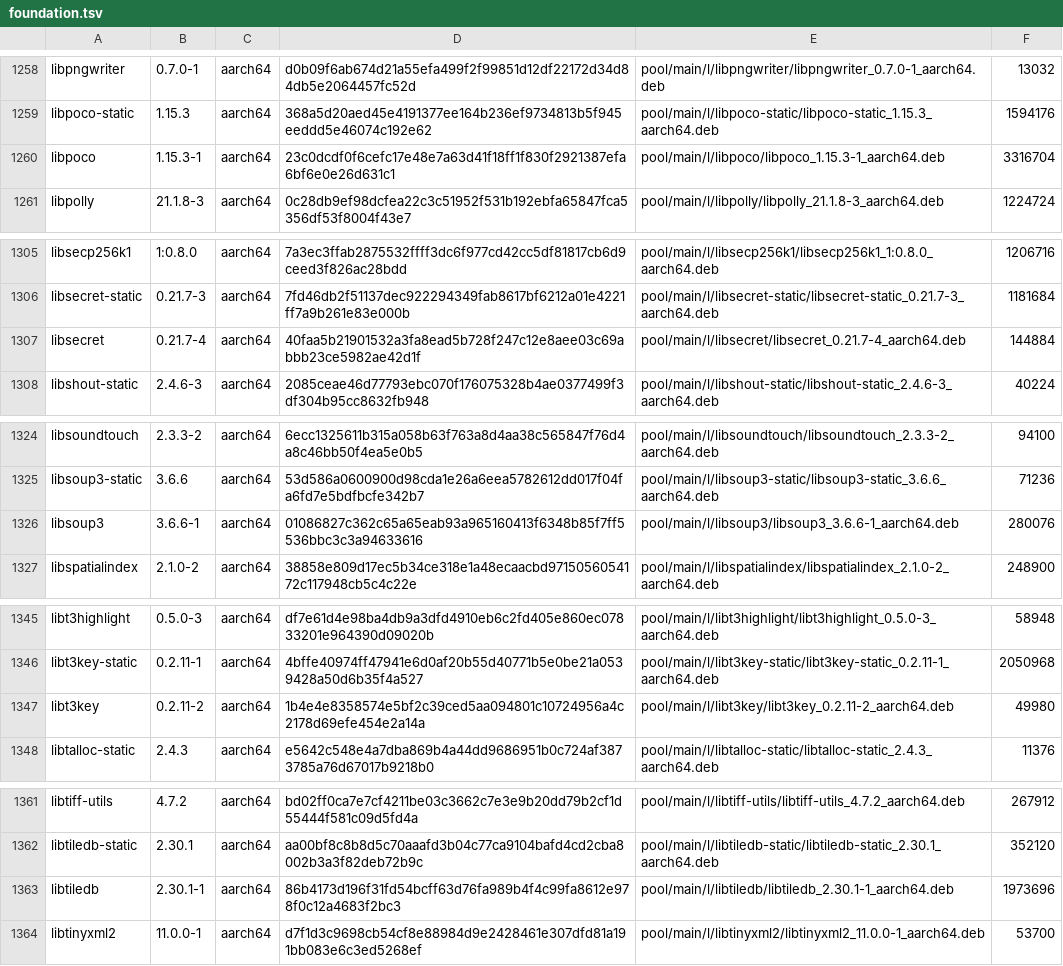
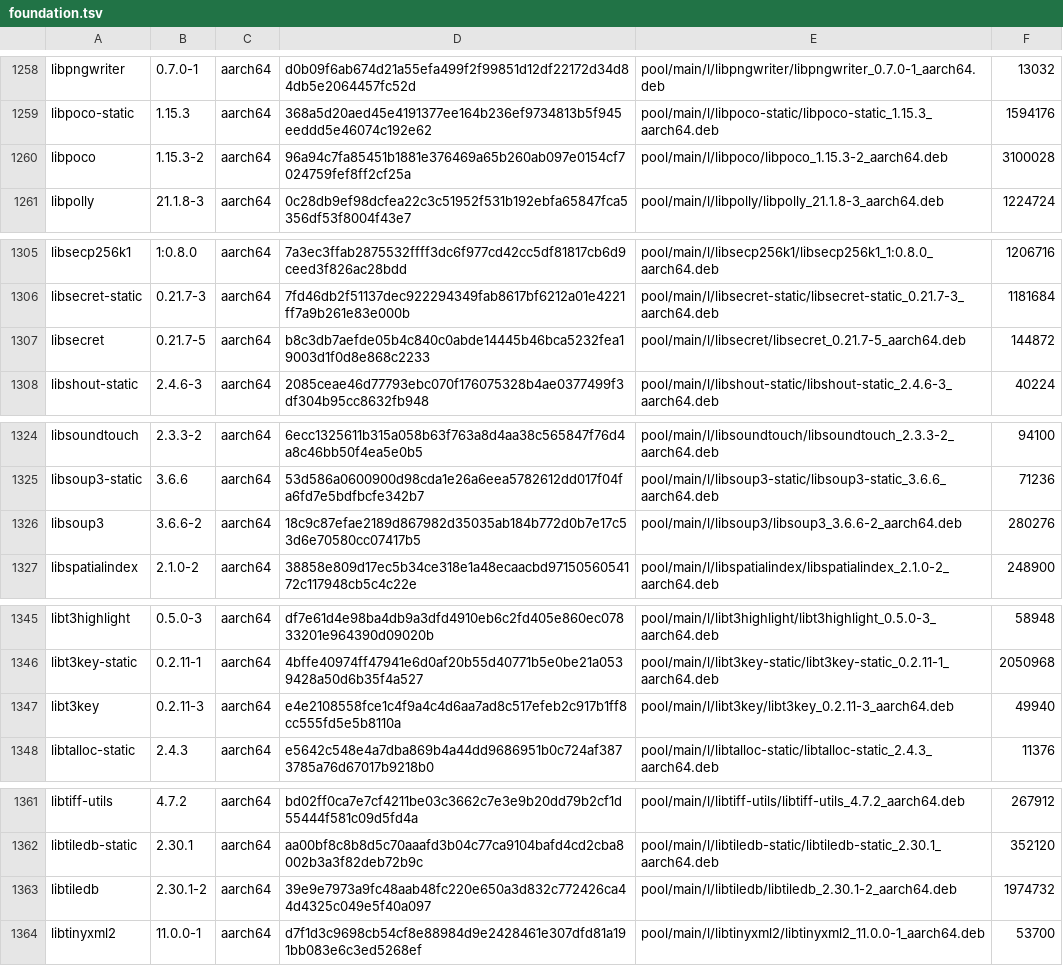
Before and after one commit to PickleHik3/io-vaj-apt, a TSV file: manifests/foundation.tsv, drawn as a sheet; only a part is shown, gaps mark what is left out; the diff covers the shown part only.

```diff
--- a/manifests/foundation.tsv
+++ b/manifests/foundation.tsv
@@ -1259,3 +1259,3 @@ libpngwriter	0.7.0-1	aarch64	d0b09f6ab674d21a55efa499f2f99851d12df22172d34d84db5
 libpoco-static	1.15.3	aarch64	368a5d20aed45e4191377ee164b236ef9734813b5f945eeddd5e46074c192e62	pool/main/l/libpoco-static/libpoco-static_1.15.3_aarch64.deb	1594176
-libpoco	1.15.3-1	aarch64	23c0dcdf0f6cefc17e48e7a63d41f18ff1f830f2921387efa6bf6e0e26d631c1	pool/main/l/libpoco/libpoco_1.15.3-1_aarch64.deb	3316704
+libpoco	1.15.3-2	aarch64	96a94c7fa85451b1881e376469a65b260ab097e0154cf7024759fef8ff2cf25a	pool/main/l/libpoco/libpoco_1.15.3-2_aarch64.deb	3100028
 libpolly	21.1.8-3	aarch64	0c28db9ef98dcfea22c3c51952f531b192ebfa65847fca5356df53f8004f43e7	pool/main/l/libpolly/libpolly_21.1.8-3_aarch64.deb	1224724
@@ -1306,3 +1306,3 @@ libsecp256k1	1:0.8.0	aarch64	7a3ec3ffab2875532ffff3dc6f977cd42cc5df81817cb6d9cee
 libsecret-static	0.21.7-3	aarch64	7fd46db2f51137dec922294349fab8617bf6212a01e4221ff7a9b261e83e000b	pool/main/l/libsecret-static/libsecret-static_0.21.7-3_aarch64.deb	1181684
-libsecret	0.21.7-4	aarch64	40faa5b21901532a3fa8ead5b728f247c12e8aee03c69abbb23ce5982ae42d1f	pool/main/l/libsecret/libsecret_0.21.7-4_aarch64.deb	144884
+libsecret	0.21.7-5	aarch64	b8c3db7aefde05b4c840c0abde14445b46bca5232fea19003d1f0d8e868c2233	pool/main/l/libsecret/libsecret_0.21.7-5_aarch64.deb	144872
 libshout-static	2.4.6-3	aarch64	2085ceae46d77793ebc070f176075328b4ae0377499f3df304b95cc8632fb948	pool/main/l/libshout-static/libshout-static_2.4.6-3_aarch64.deb	40224
@@ -1325,3 +1325,3 @@ libsoundtouch	2.3.3-2	aarch64	6ecc1325611b315a058b63f763a8d4aa38c565847f76d4a8c4
 libsoup3-static	3.6.6	aarch64	53d586a0600900d98cda1e26a6eea5782612dd017f04fa6fd7e5bdfbcfe342b7	pool/main/l/libsoup3-static/libsoup3-static_3.6.6_aarch64.deb	71236
-libsoup3	3.6.6-1	aarch64	01086827c362c65a65eab93a965160413f6348b85f7ff5536bbc3c3a94633616	pool/main/l/libsoup3/libsoup3_3.6.6-1_aarch64.deb	280076
+libsoup3	3.6.6-2	aarch64	18c9c87efae2189d867982d35035ab184b772d0b7e17c53d6e70580cc07417b5	pool/main/l/libsoup3/libsoup3_3.6.6-2_aarch64.deb	280276
 libspatialindex	2.1.0-2	aarch64	38858e809d17ec5b34ce318e1a48ecaacbd9715056054172c117948cb5c4c22e	pool/main/l/libspatialindex/libspatialindex_2.1.0-2_aarch64.deb	248900
@@ -1346,3 +1346,3 @@ libt3highlight	0.5.0-3	aarch64	df7e61d4e98ba4db9a3dfd4910eb6c2fd405e860ec0783320
 libt3key-static	0.2.11-1	aarch64	4bffe40974ff47941e6d0af20b55d40771b5e0be21a0539428a50d6b35f4a527	pool/main/l/libt3key-static/libt3key-static_0.2.11-1_aarch64.deb	2050968
-libt3key	0.2.11-2	aarch64	1b4e4e8358574e5bf2c39ced5aa094801c10724956a4c2178d69efe454e2a14a	pool/main/l/libt3key/libt3key_0.2.11-2_aarch64.deb	49980
+libt3key	0.2.11-3	aarch64	e4e2108558fce1c4f9a4c4d6aa7ad8c517efeb2c917b1ff8cc555fd5e5b8110a	pool/main/l/libt3key/libt3key_0.2.11-3_aarch64.deb	49940
 libtalloc-static	2.4.3	aarch64	e5642c548e4a7dba869b4a44dd9686951b0c724af3873785a76d67017b9218b0	pool/main/l/libtalloc-static/libtalloc-static_2.4.3_aarch64.deb	11376
@@ -1362,3 +1362,3 @@ libtiff-utils	4.7.2	aarch64	bd02ff0ca7e7cf4211be03c3662c7e3e9b20dd79b2cf1d55444f
 libtiledb-static	2.30.1	aarch64	aa00bf8c8b8d5c70aaafd3b04c77ca9104bafd4cd2cba8002b3a3f82deb72b9c	pool/main/l/libtiledb-static/libtiledb-static_2.30.1_aarch64.deb	352120
-libtiledb	2.30.1-1	aarch64	86b4173d196f31fd54bcff63d76fa989b4f4c99fa8612e978f0c12a4683f2bc3	pool/main/l/libtiledb/libtiledb_2.30.1-1_aarch64.deb	1973696
+libtiledb	2.30.1-2	aarch64	39e9e7973a9fc48aab48fc220e650a3d832c772426ca44d4325c049e5f40a097	pool/main/l/libtiledb/libtiledb_2.30.1-2_aarch64.deb	1974732
 libtinyxml2	11.0.0-1	aarch64	d7f1d3c9698cb54cf8e88984d9e2428461e307dfd81a191bb083e6c3ed5268ef	pool/main/l/libtinyxml2/libtinyxml2_11.0.0-1_aarch64.deb	53700
```
Also changed, not shown: 67 edited cells elsewhere in this file.
